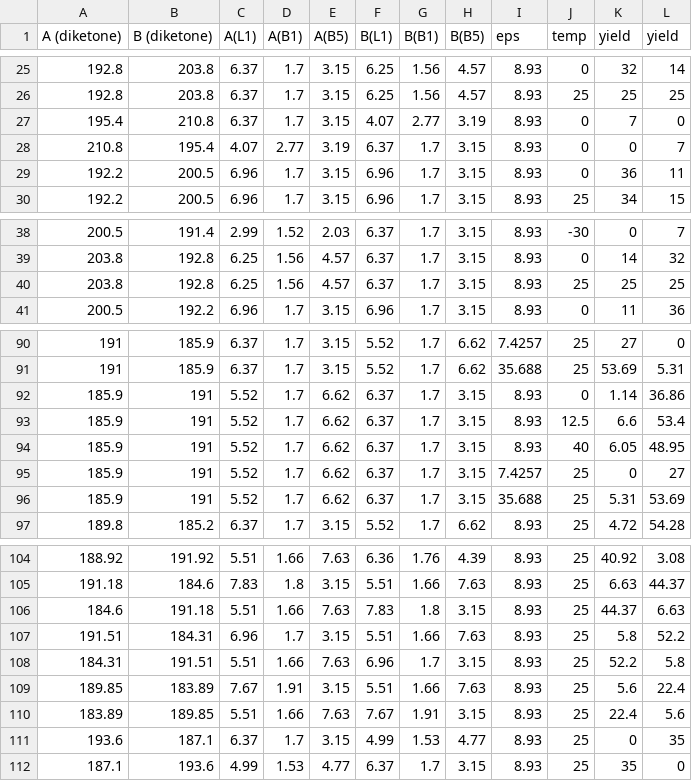
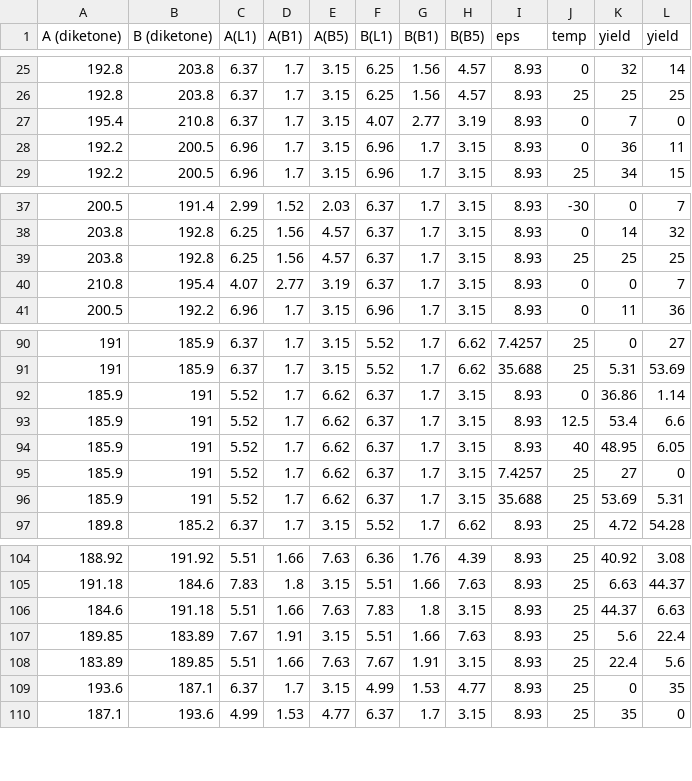
Before and after one commit to su-min-s/ML_helv, a CSV file: data/train_set.csv, drawn as a sheet; only a part is shown, gaps mark what is left out; the diff covers the shown part only.

```diff
--- a/data/train_set.csv
+++ b/data/train_set.csv
@@ -27,3 +27,2 @@ A (diketone),B (diketone),A(L1),A(B1),A(B5),B(L1),B(B1),B(B5),eps,temp,yield,yie
 195.4,210.8,6.37,1.7,3.15,4.07,2.77,3.19,8.93,0,7,0
-210.8,195.4,4.07,2.77,3.19,6.37,1.7,3.15,8.93,0,0,7
 192.2,200.5,6.96,1.7,3.15,6.96,1.7,3.15,8.93,0,36,11
@@ -40,2 +39,3 @@ A (diketone),B (diketone),A(L1),A(B1),A(B5),B(L1),B(B1),B(B5),eps,temp,yield,yie
 203.8,192.8,6.25,1.56,4.57,6.37,1.7,3.15,8.93,25,25,25
+210.8,195.4,4.07,2.77,3.19,6.37,1.7,3.15,8.93,0,0,7
 200.5,192.2,6.96,1.7,3.15,6.96,1.7,3.15,8.93,0,11,36
@@ -90,8 +90,8 @@ A (diketone),B (diketone),A(L1),A(B1),A(B5),B(L1),B(B1),B(B5),eps,temp,yield,yie
-191,185.9,6.37,1.7,3.15,5.52,1.7,6.62,7.4257,25,27,0
-191,185.9,6.37,1.7,3.15,5.52,1.7,6.62,35.688,25,53.69,5.31
-185.9,191,5.52,1.7,6.62,6.37,1.7,3.15,8.93,0,1.14,36.86
-185.9,191,5.52,1.7,6.62,6.37,1.7,3.15,8.93,12.5,6.6,53.4
-185.9,191,5.52,1.7,6.62,6.37,1.7,3.15,8.93,40,6.05,48.95
-185.9,191,5.52,1.7,6.62,6.37,1.7,3.15,7.4257,25,0,27
-185.9,191,5.52,1.7,6.62,6.37,1.7,3.15,35.688,25,5.31,53.69
+191,185.9,6.37,1.7,3.15,5.52,1.7,6.62,7.4257,25,0,27
+191,185.9,6.37,1.7,3.15,5.52,1.7,6.62,35.688,25,5.31,53.69
+185.9,191,5.52,1.7,6.62,6.37,1.7,3.15,8.93,0,36.86,1.14
+185.9,191,5.52,1.7,6.62,6.37,1.7,3.15,8.93,12.5,53.4,6.6
+185.9,191,5.52,1.7,6.62,6.37,1.7,3.15,8.93,40,48.95,6.05
+185.9,191,5.52,1.7,6.62,6.37,1.7,3.15,7.4257,25,27,0
+185.9,191,5.52,1.7,6.62,6.37,1.7,3.15,35.688,25,53.69,5.31
 189.8,185.2,6.37,1.7,3.15,5.52,1.7,6.62,8.93,25,4.72,54.28
@@ -106,4 +106,2 @@ A (diketone),B (diketone),A(L1),A(B1),A(B5),B(L1),B(B1),B(B5),eps,temp,yield,yie
 184.6,191.18,5.51,1.66,7.63,7.83,1.8,3.15,8.93,25,44.37,6.63
-191.51,184.31,6.96,1.7,3.15,5.51,1.66,7.63,8.93,25,5.8,52.2
-184.31,191.51,5.51,1.66,7.63,6.96,1.7,3.15,8.93,25,52.2,5.8
 189.85,183.89,7.67,1.91,3.15,5.51,1.66,7.63,8.93,25,5.6,22.4
```
Also changed, not shown: 68 edited cells elsewhere in this file, data/test_set.csv, 1 other file.
